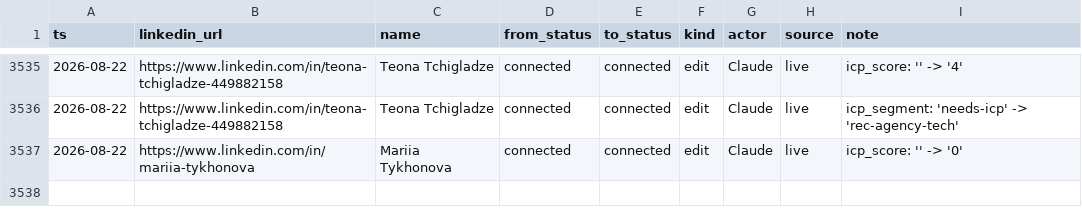
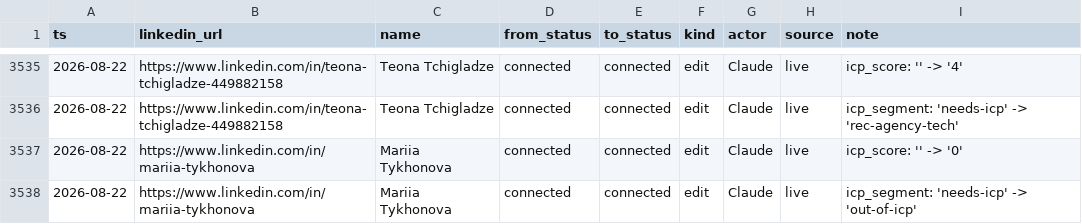
Before and after one commit to aborovkov/hiresignal_sales_brain, a CSV file: crm/events.csv, drawn as a sheet; only a part is shown, gaps mark what is left out; the diff names each change by its address in the sheet, - before the commit and + after, or states it on an @@ line.

```diff
--- a/crm/events.csv
+++ b/crm/events.csv
+row 3538: 2026-08-22 | https://www.linkedin.com/in/mariia-tykhonova | Mariia Tykhonova | connected | connected | edit | Claude | live | icp_segment: 'needs-icp' -> 'out-of-icp'
```
Also changed, not shown: crm/leads.csv.
